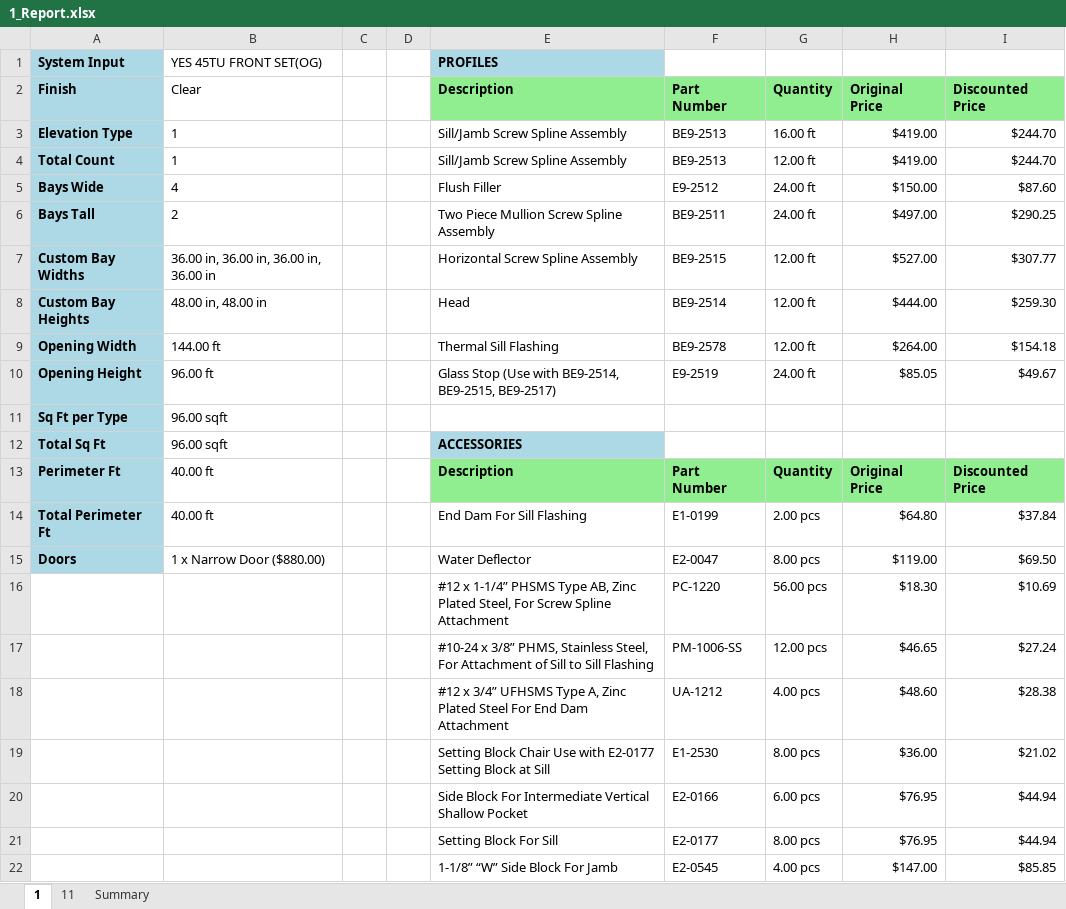
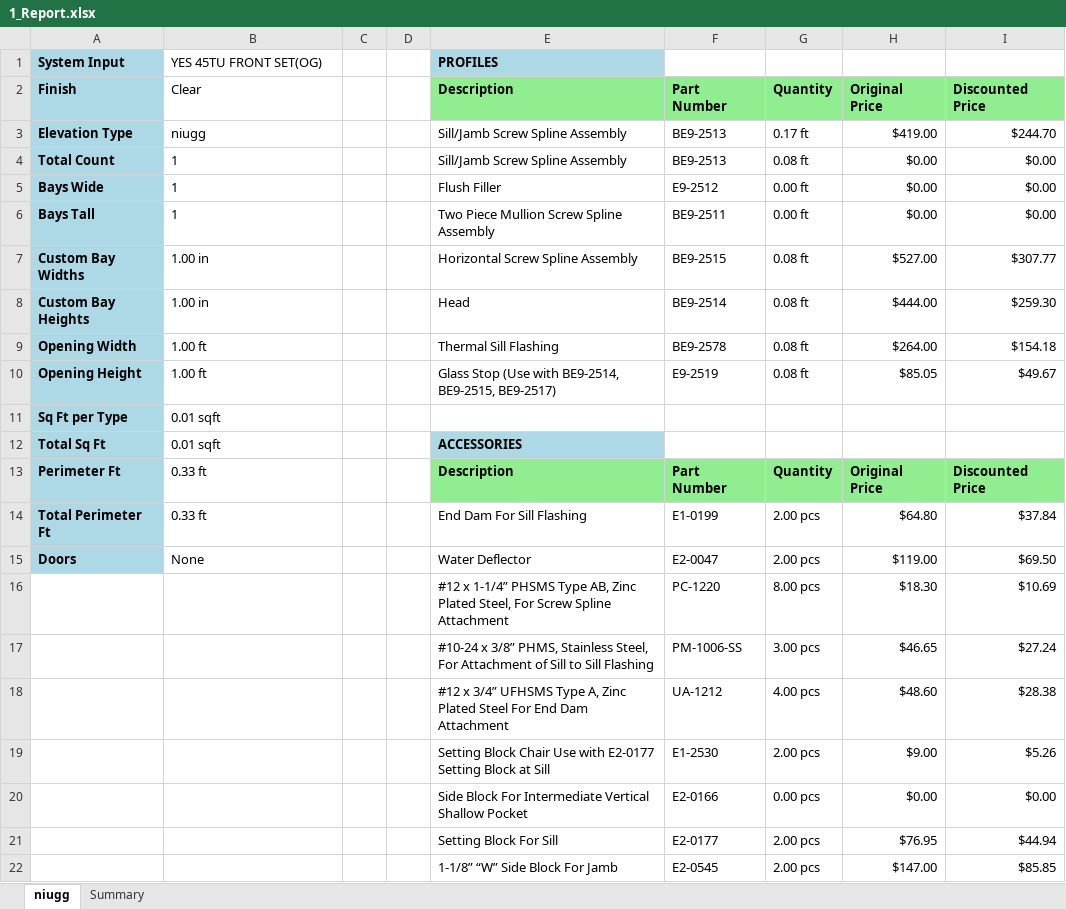
Before and after one commit to anthonyw298/Estimation, an Excel workbook: .files/1_Report.xlsx, sheet niugg, drawn as a sheet; only a part is shown; values as stored, in another font and other column widths than the file's, no borders; the diff covers the shown part only; the diff names each change by its address in the sheet, - before the commit and + after, or states it on an @@ line.

```diff
--- a/.files/1_Report.xlsx (sheet niugg)
+++ b/.files/1_Report.xlsx (sheet niugg)
-sheet tab: 1
+sheet tab: niugg
-sheet tab: 11
-B3: 1
+B3: niugg
-G3: 16.00 ft
+G3: 0.17 ft
-G4: 12.00 ft
+G4: 0.08 ft
-H4: $419.00
+H4: $0.00
-I4: $244.70
+I4: $0.00
-B5: 4
+B5: 1
-G5:G6: 24.00 ft
+G5:G6: 0.00 ft
-H5: $150.00
+H5: $0.00
-I5: $87.60
+I5: $0.00
-B6: 2
+B6: 1
-H6: $497.00
+H6: $0.00
-I6: $290.25
+I6: $0.00
-B7: 36.00 in, 36.00 in, 36.00 in, 36.00 in
+B7: 1.00 in
-G7:G9: 12.00 ft
+G7:G9: 0.08 ft
-B8: 48.00 in, 48.00 in
+B8: 1.00 in
-B9: 144.00 ft
+B9: 1.00 ft
-B10: 96.00 ft
+B10: 1.00 ft
-G10: 24.00 ft
+G10: 0.08 ft
-B11:B12: 96.00 sqft
+B11:B12: 0.01 sqft
-B13:B14: 40.00 ft
+B13:B14: 0.33 ft
-B15: 1 x Narrow Door ($880.00)
+B15: None
-G15: 8.00 pcs
+G15: 2.00 pcs
-G16: 56.00 pcs
+G16: 8.00 pcs
-G17: 12.00 pcs
+G17: 3.00 pcs
-G19: 8.00 pcs
+G19: 2.00 pcs
-H19: $36.00
+H19: $9.00
-I19: $21.02
+I19: $5.26
-G20: 6.00 pcs
+G20: 0.00 pcs
-H20: $76.95
+H20: $0.00
-I20: $44.94
+I20: $0.00
-G21: 8.00 pcs
+G21: 2.00 pcs
-G22: 4.00 pcs
+G22: 2.00 pcs
```
Also changed, not shown: 2 added rows, 5 removed rows and 10 edited cells elsewhere in this sheet, sheet Summary, 30 other files.
